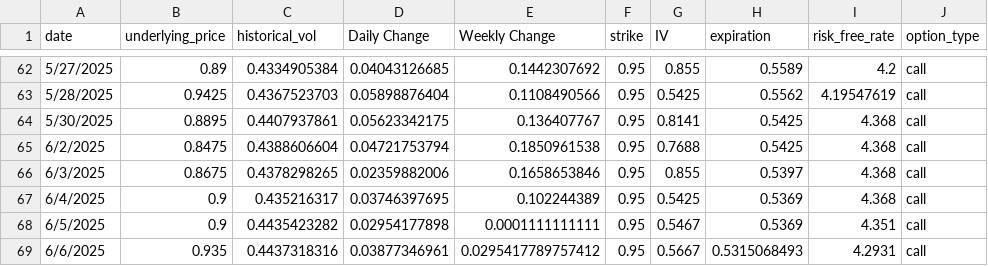
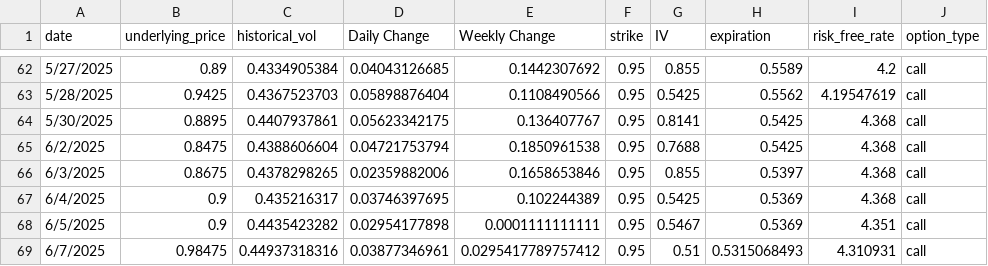
Before and after one commit to AJ-Alagarsamy/Upgrade, a CSV file: LinRegBet.csv, drawn as a sheet; only a part is shown, gaps mark what is left out.

```diff
--- a/LinRegBet.csv
+++ b/LinRegBet.csv
@@ -68,2 +68,2 @@ date,underlying_price,historical_vol,Daily Change,Weekly Change,strike,IV,expira
 6/5/2025,0.9,0.4435423282,0.02954177898,0.0001111111111,0.95,0.5467,0.5369,4.351,call
-6/6/2025,0.935,0.4437318316,0.03877346961,0.0295417789757412,0.95,0.5667,0.5315068493,4.2931,call
+6/7/2025,0.98475,0.44937318316,0.03877346961,0.0295417789757412,0.95,0.51,0.5315068493,4.310931,call
```
Also changed, not shown: 1 other file.
